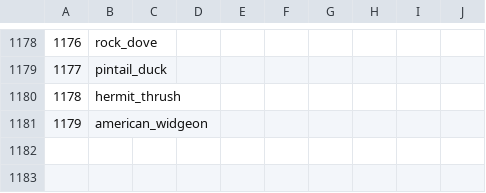
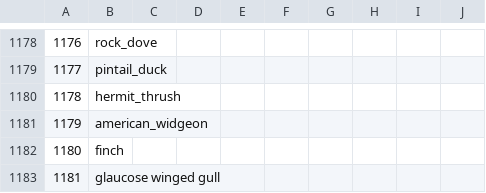
Before and after one commit to maksiaev/Avian_Flu, a CSV file: references/animals_ref_to_sort.csv, drawn as a sheet; only a part is shown, gaps mark what is left out; the diff names each change by its address in the sheet, - before the commit and + after, or states it on an @@ line.

Commit message:
Updated dataset to 1/23/2026

```diff
--- a/references/animals_ref_to_sort.csv
+++ b/references/animals_ref_to_sort.csv
+row 1182: 1180 | finch
+row 1183: 1181 | glaucose winged gull
```
Also changed, not shown: references/animals_ref.csv, 3 other files.
